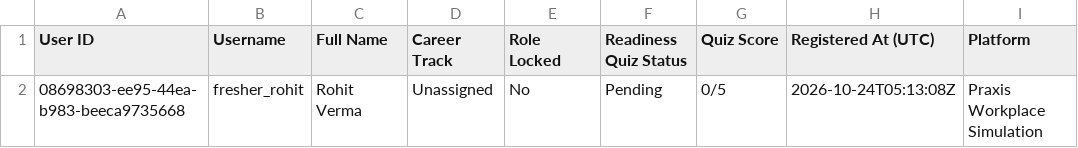
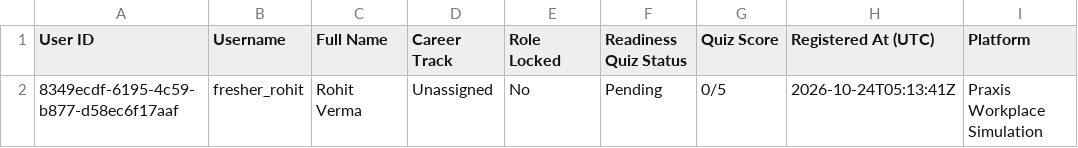
Before and after one commit to shi-vam53/my_projectt, a CSV file: docs/assets/Praxis_Registered_Users.csv, drawn as a sheet.

```diff
--- a/docs/assets/Praxis_Registered_Users.csv
+++ b/docs/assets/Praxis_Registered_Users.csv
@@ -1,2 +1,2 @@
 User ID,Username,Full Name,Career Track,Role Locked,Readiness Quiz Status,Quiz Score,Registered At (UTC),Platform
-08698303-ee95-44ea-b983-beeca9735668,fresher_rohit,Rohit Verma,Unassigned,No,Pending,0/5,2026-10-24T05:13:08Z,Praxis Workplace Simulation
+8349ecdf-6195-4c59-b877-d58ec6f17aaf,fresher_rohit,Rohit Verma,Unassigned,No,Pending,0/5,2026-10-24T05:13:41Z,Praxis Workplace Simulation
```
Also changed, not shown: frontend/assets/Praxis_Registered_Users.csv, 2 other files.
